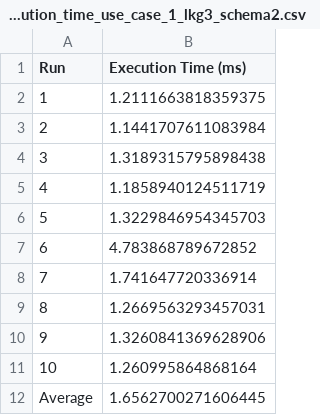
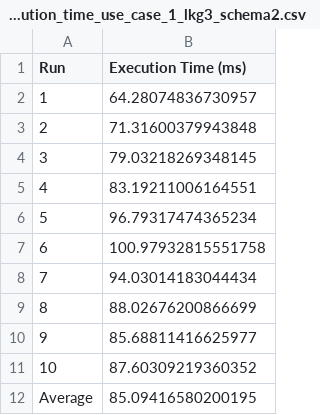
Before and after one commit to 88gg88/bpc-shacl-dashboard, a CSV file: backend/execution_time_use_case_1_lkg3_schema2.csv, drawn as a sheet.

```diff
--- a/backend/execution_time_use_case_1_lkg3_schema2.csv
+++ b/backend/execution_time_use_case_1_lkg3_schema2.csv
@@ -1,12 +1,12 @@
 Run,Execution Time (ms)
-1,1.2111663818359375
-2,1.1441707611083984
-3,1.3189315795898438
-4,1.1858940124511719
-5,1.3229846954345703
-6,4.783868789672852
-7,1.741647720336914
-8,1.2669563293457031
-9,1.3260841369628906
-10,1.260995864868164
-Average,1.6562700271606445
+1,64.28074836730957
+2,71.31600379943848
+3,79.03218269348145
+4,83.19211006164551
+5,96.79317474365234
+6,100.97932815551758
+7,94.03014183044434
+8,88.02676200866699
+9,85.68811416625977
+10,87.60309219360352
+Average,85.09416580200195
```
Also changed, not shown: backend/execution_time_use_case_2_lkg3_schema2.csv, 37 other files.
